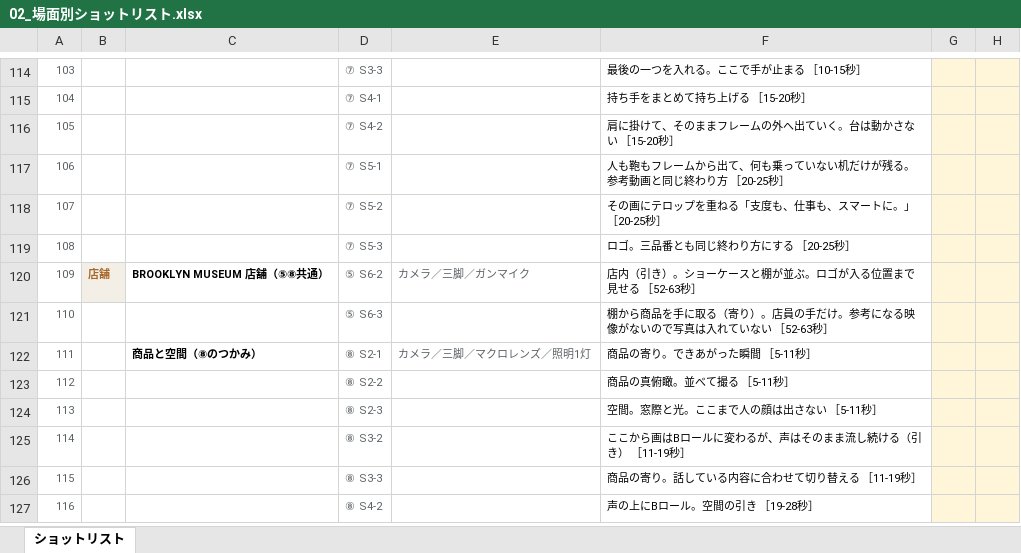
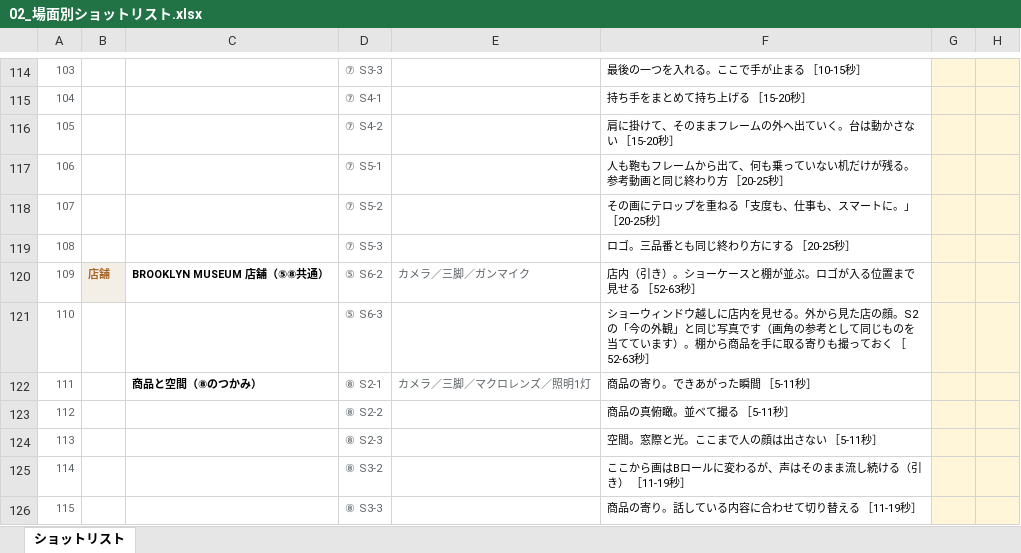
Before and after one commit to Shiori0415/dougaseisaku, an Excel workbook: pdf/02_場面別ショットリスト.xlsx, sheet ショットリスト, drawn as a sheet; only a part is shown, gaps mark what is left out; the shorter side is filled out with more unchanged rows; values as stored, in another font and other column widths than the file's, no borders; the diff names each change by its address in the sheet, - before the commit and + after, or states it on an @@ line.

```diff
--- a/pdf/02_場面別ショットリスト.xlsx (sheet ショットリスト)
+++ b/pdf/02_場面別ショットリスト.xlsx (sheet ショットリスト)
-F121: 棚から商品を手に取る（寄り）。店員の手だけ。参考になる映像がないので写真は入れていない ［52-63秒…
+F121: ショーウィンドウ越しに店内を見せる。外から見た店の顔。S2の「今の外観」と同じ写真です（画角の参考として同じものを当てています）。棚から商品を手に取る寄りも撮っておく ［52-63秒…
```
Also changed, not shown: 5 other files.
